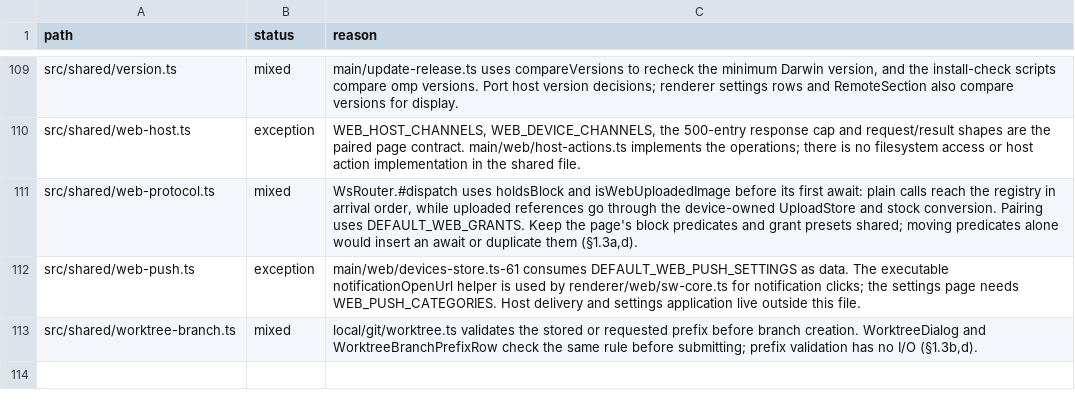
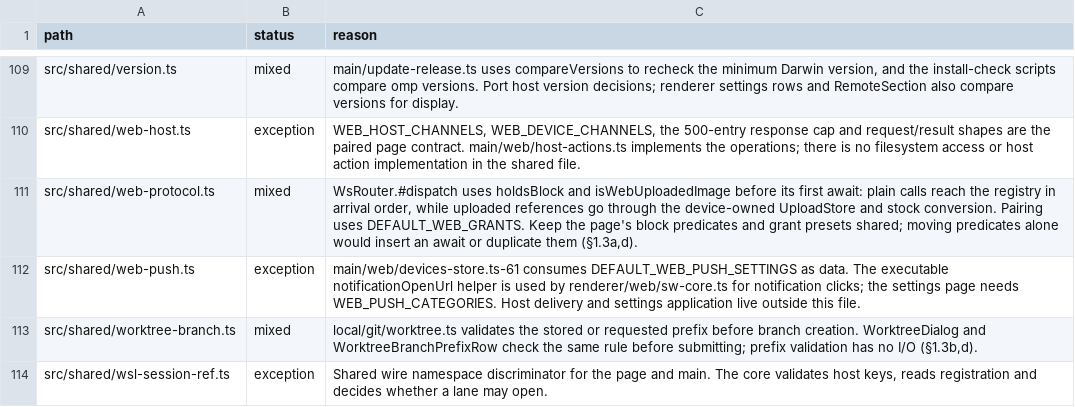
Before and after one commit to seuput-inc/ompdesk, a TSV file: docs/rust-inventory/host-imports.tsv, drawn as a sheet; only a part is shown, gaps mark what is left out.

Commit message:
feat(wsl): map verified guest identities into the Windows session index
- Keep WSL references out of stock file operations, including restore and reopen.
- Publish bounded metadata from verified copies under the host-issued key and opening parent.
- Bind a pre-admission state exchange to its writer and request. No execution default or credentials cross into WSL.

```diff
--- a/docs/rust-inventory/host-imports.tsv
+++ b/docs/rust-inventory/host-imports.tsv
@@ -113 +113,2 @@ src/shared/web-push.ts	exception	main/web/devices-store.ts-61 consumes DEFAULT_W
 src/shared/worktree-branch.ts	mixed	local/git/worktree.ts validates the stored or requested prefix before branch creation. WorktreeDialog and WorktreeBranchPrefixRow check the same rule before submitting; prefix validation has no I/O (§1.3b,d).
+src/shared/wsl-session-ref.ts	exception	Shared wire namespace discriminator for the page and main. The core validates host keys, reads registration and decides whether a lane may open.
```
Also changed, not shown: 32 other files.
